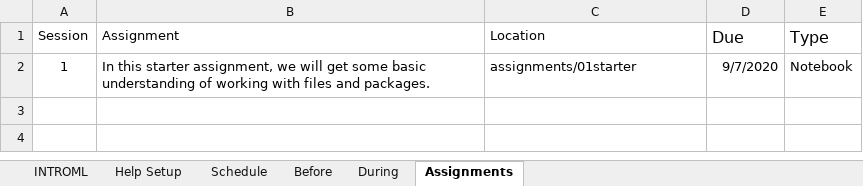
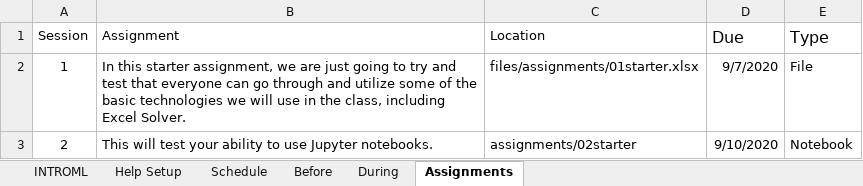
Before and after one commit to rpi-techfundamentals/introml_website_fall_2020, an Excel workbook: config/class.xlsx, sheet Assignments, drawn as a sheet; values as stored, in another font and other column widths than the file's, no borders; the diff names each change by its address in the sheet, - before the commit and + after, or states it on an @@ line.

```diff
--- a/config/class.xlsx (sheet Assignments)
+++ b/config/class.xlsx (sheet Assignments)
-B2 (Assignment): …assignment, we will get some basic understanding of working with files and packages.
+B2 (Assignment): …assignment, we are just going to try and test that everyone can go through and utilize some of the basic technologies we will use in the class, including Excel Solver.
-C2 (Location): assignments/01starter
+C2 (Location): files/assignments/01starter.xlsx
-E2 (Type): Notebook
+E2 (Type): File
+row 3: 2 | This will test your ability to use Jupyter notebooks. | assignments/02starter | 9/10/2020 | Notebook
```
Also changed, not shown: sheet Before, sheet During, sheet Schedule, 38 other files.
